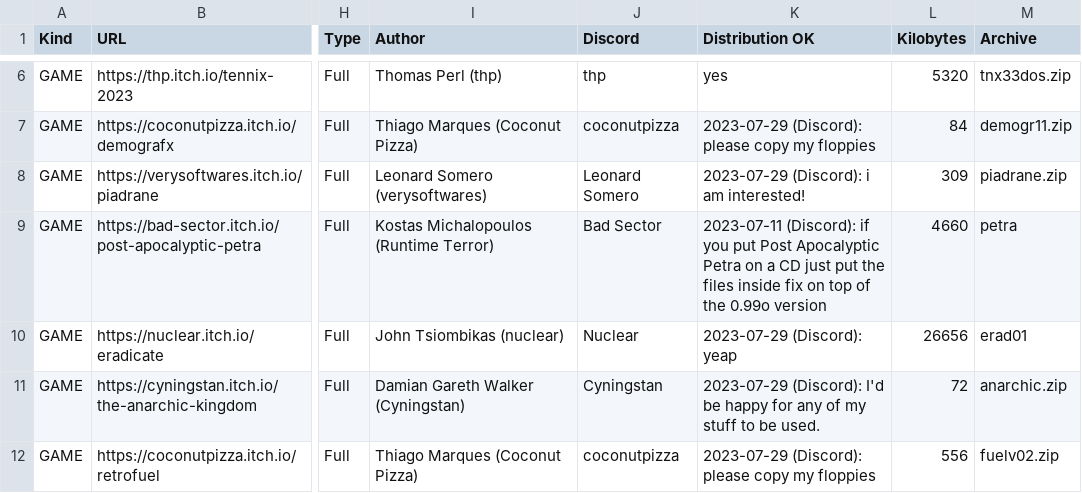
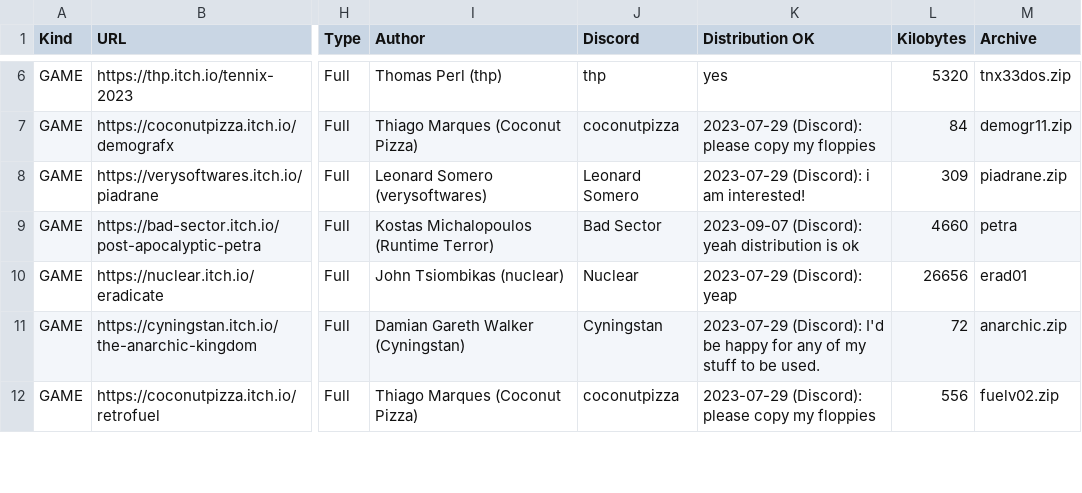
Before and after one commit to thp/dos-game-jam-demo-disc, a CSV file: catalog/gamectlg.csv, drawn as a sheet; only a part is shown, gaps mark what is left out; the diff names each change by its address in the sheet, - before the commit and + after, or states it on an @@ line.

Commit message:
Updated distribution OK for Petra

```diff
--- a/catalog/gamectlg.csv
+++ b/catalog/gamectlg.csv
-K9 (Distribution OK): 2023-07-11 (Discord): if you put Post Apocalyptic Petra on a CD just put the files inside fix on top of the 0.99o version
+K9 (Distribution OK): 2023-09-07 (Discord): yeah distribution is ok
```
